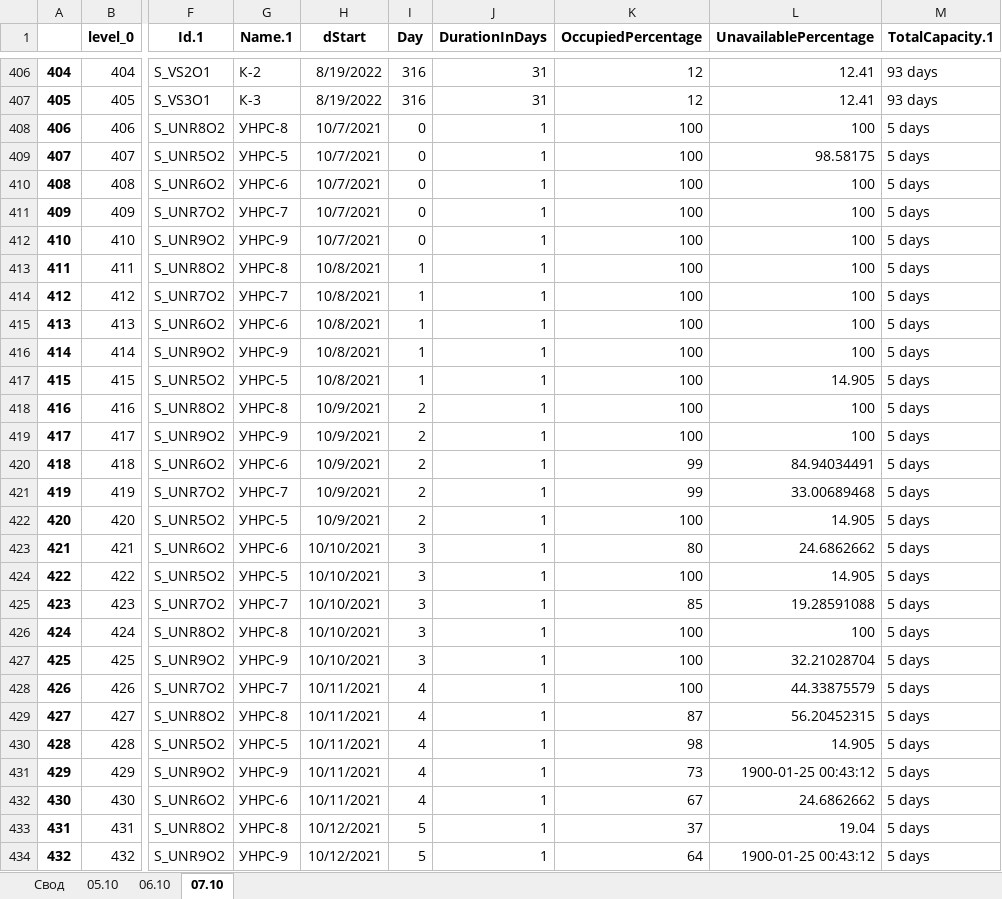
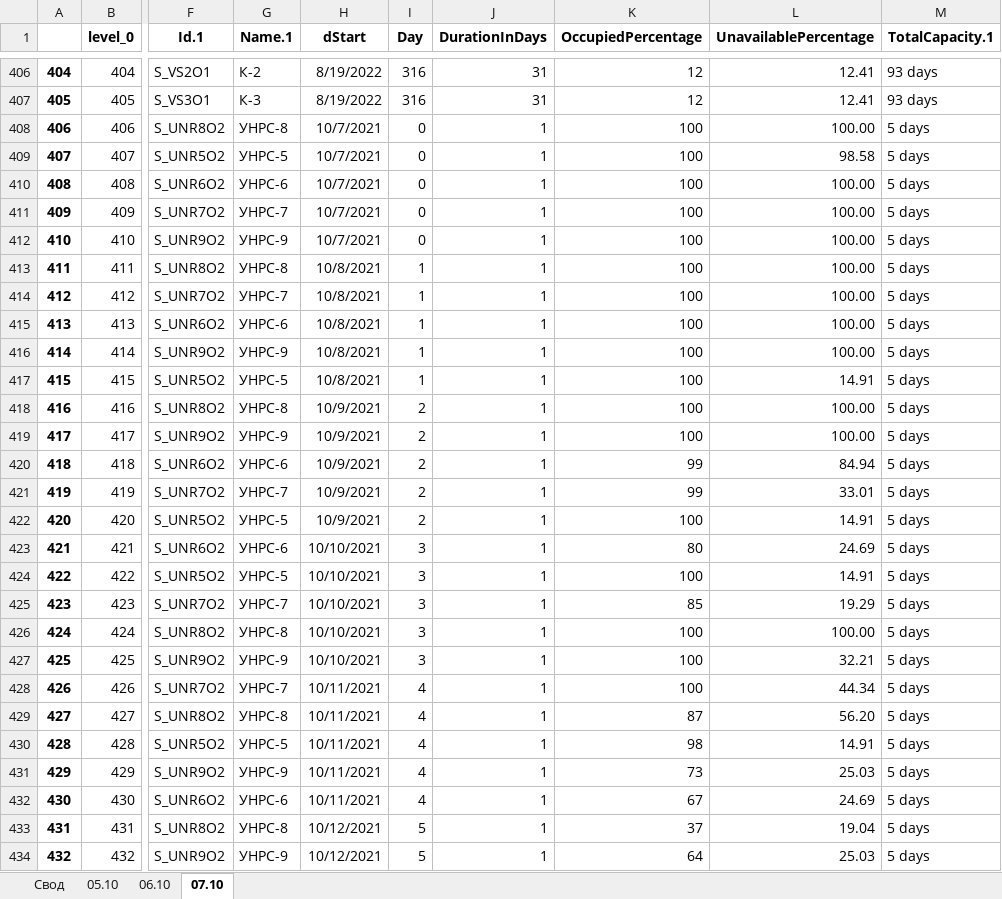
Before and after one commit to Maksiomo/accenture-facility-ui-ux, an Excel workbook: src/backend/dataSource/02.Загрузка оборудования.xlsx, sheet 07.10, drawn as a sheet; only a part is shown, gaps mark what is left out; values as stored, in another font and other column widths than the file's, no borders; the diff covers the shown part only; the diff names each change by its address in the sheet, - before the commit and + after, or states it on an @@ line.

```diff
--- a/src/backend/dataSource/02.Загрузка оборудования.xlsx (sheet 07.10)
+++ b/src/backend/dataSource/02.Загрузка оборудования.xlsx (sheet 07.10)
-L408 (UnavailablePercentage): 100
+L408 (UnavailablePercentage): 100.00
-L409 (UnavailablePercentage): 98.58175
+L409 (UnavailablePercentage): 98.58
-L410:L416 (UnavailablePercentage): 100
+L410:L416 (UnavailablePercentage): 100.00
-L417 (UnavailablePercentage): 14.905
+L417 (UnavailablePercentage): 14.91
-L418:L419 (UnavailablePercentage): 100
+L418:L419 (UnavailablePercentage): 100.00
-L420 (UnavailablePercentage): 84.94034491
+L420 (UnavailablePercentage): 84.94
-L421 (UnavailablePercentage): 33.00689468
+L421 (UnavailablePercentage): 33.01
-L422 (UnavailablePercentage): 14.905
+L422 (UnavailablePercentage): 14.91
-L423 (UnavailablePercentage): 24.6862662
+L423 (UnavailablePercentage): 24.69
-L424 (UnavailablePercentage): 14.905
+L424 (UnavailablePercentage): 14.91
-L425 (UnavailablePercentage): 19.28591088
+L425 (UnavailablePercentage): 19.29
-L426 (UnavailablePercentage): 100
+L426 (UnavailablePercentage): 100.00
-L427 (UnavailablePercentage): 32.21028704
+L427 (UnavailablePercentage): 32.21
-L428 (UnavailablePercentage): 44.33875579
+L428 (UnavailablePercentage): 44.34
-L429 (UnavailablePercentage): 56.20452315
+L429 (UnavailablePercentage): 56.20
-L430 (UnavailablePercentage): 14.905
+L430 (UnavailablePercentage): 14.91
-L431 (UnavailablePercentage): 1900-01-25 00:43:12
+L431 (UnavailablePercentage): 25.03
-L432 (UnavailablePercentage): 24.6862662
+L432 (UnavailablePercentage): 24.69
-L434 (UnavailablePercentage): 1900-01-25 00:43:12
+L434 (UnavailablePercentage): 25.03
```
Also changed, not shown: 1462 edited cells elsewhere in this sheet, sheet 06.10, 1 other file.
